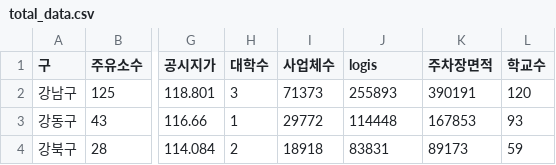
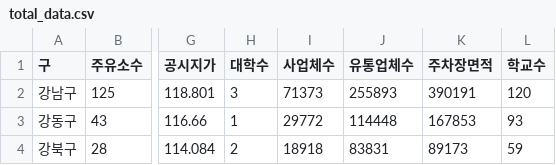
Before and after one commit to statkwon/rhino, a CSV file: data/total_data.csv, drawn as a sheet; only a part is shown, gaps mark what is left out; the diff names each change by its address in the sheet, - before the commit and + after, or states it on an @@ line.

Commit message:
Add files via upload

```diff
--- a/data/total_data.csv
+++ b/data/total_data.csv
-J1: logis
+J1: 유통업체수
```
